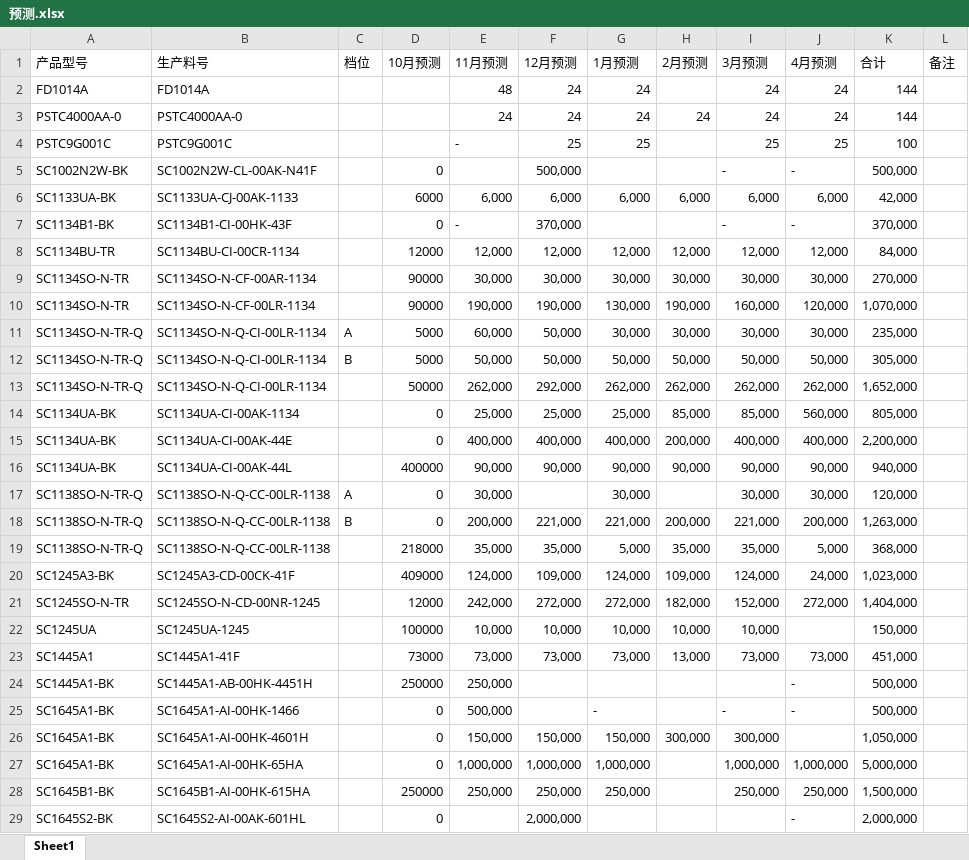
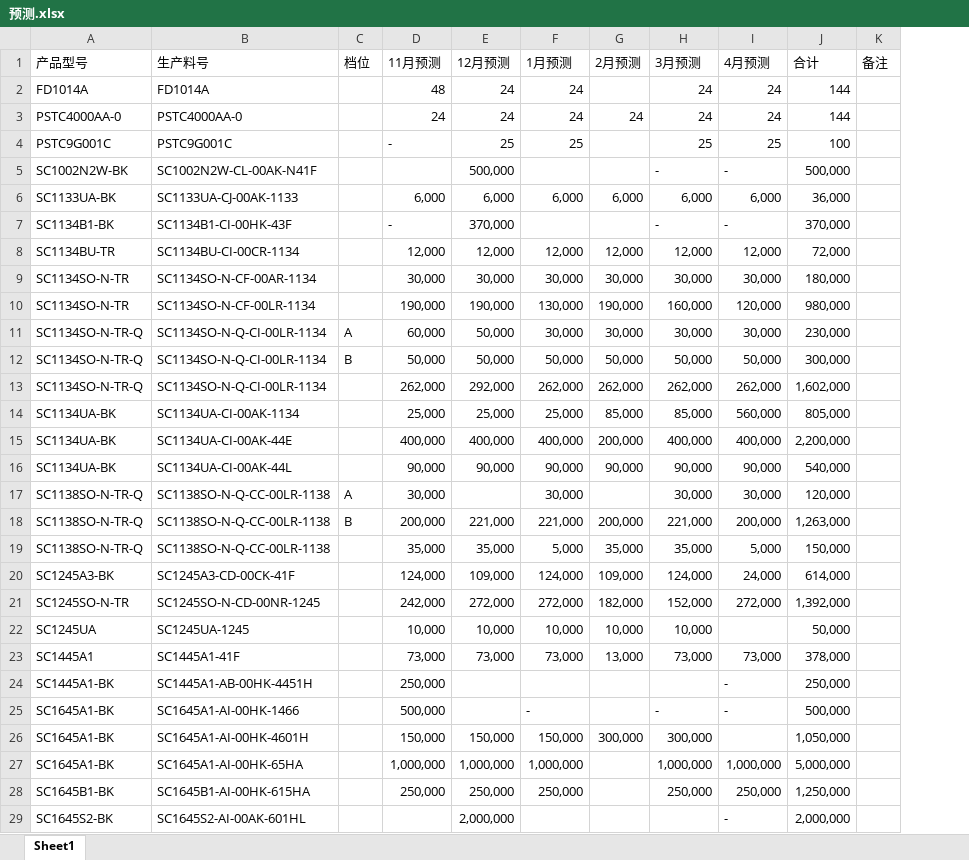
Before and after one commit to TTTriste06/operation_planning-, an Excel workbook: 预测.xlsx, sheet Sheet1, drawn as a sheet; only a part is shown; values as stored, in another font and other column widths than the file's, no cell formats; conditional formats not drawn; removed rows and columns are numbered as before the commit, all else as after; the diff covers the shown part only; the diff names each change by its address in the sheet, - before the commit and + after, or states it on an @@ line.

Commit message:
upload 预测.xlsx

```diff
--- a/预测.xlsx (sheet Sheet1)
+++ b/预测.xlsx (sheet Sheet1)
-column D (10月预测), rows 5-29: 0 | 6000 | 0 | 12000 | 90000 | 90000 | 5000 | 5000 | 50000 | 0 | 0 | 400000 | 0 | 0 | 218000 | 409000 | 12000 | 100000 | 73000 | 250000 | 0 | 0 | 0 | 250000 | 0
-J6 (合计): 42,000
+J6 (合计): 36,000
-J8 (合计): 84,000
+J8 (合计): 72,000
-J9 (合计): 270,000
+J9 (合计): 180,000
-J10 (合计): 1,070,000
+J10 (合计): 980,000
-J11 (合计): 235,000
+J11 (合计): 230,000
-J12 (合计): 305,000
+J12 (合计): 300,000
-J13 (合计): 1,652,000
+J13 (合计): 1,602,000
-J16 (合计): 940,000
+J16 (合计): 540,000
-J19 (合计): 368,000
+J19 (合计): 150,000
-J20 (合计): 1,023,000
+J20 (合计): 614,000
-J21 (合计): 1,404,000
+J21 (合计): 1,392,000
-J22 (合计): 150,000
+J22 (合计): 50,000
-J23 (合计): 451,000
+J23 (合计): 378,000
-J24 (合计): 500,000
+J24 (合计): 250,000
-J28 (合计): 1,500,000
+J28 (合计): 1,250,000
```
Also changed, not shown: 9 removed rows and 86 edited cells elsewhere in this sheet, cell formats, formulas that keep their value.
